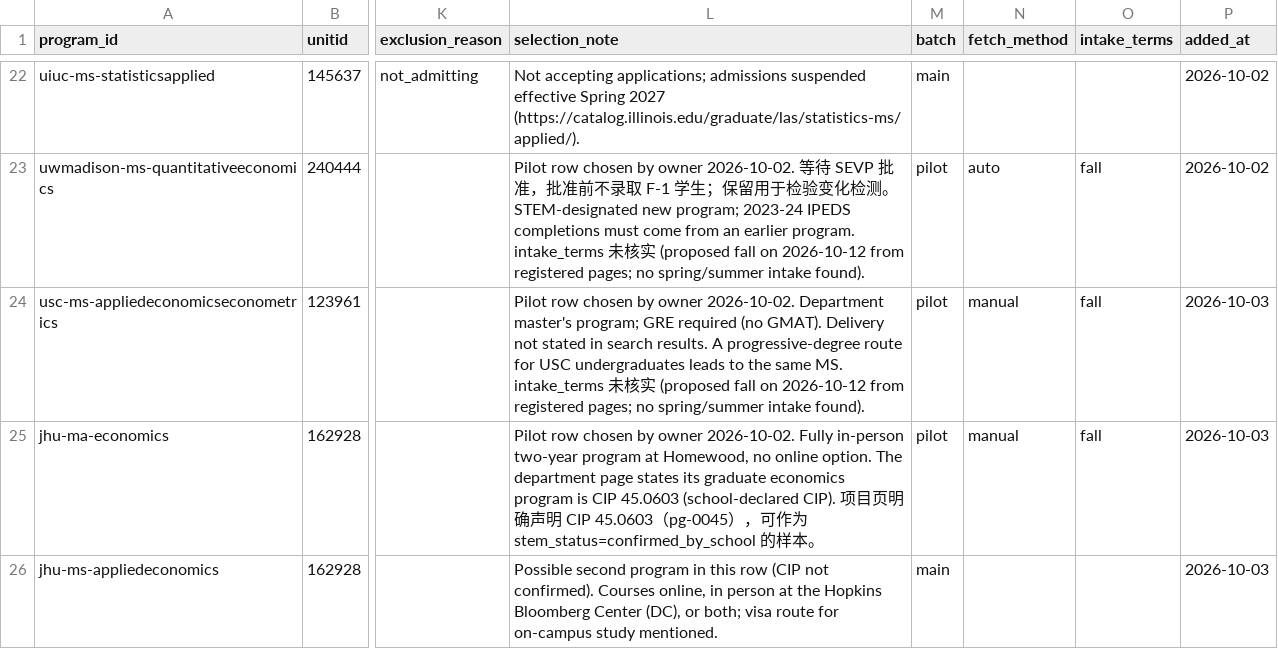
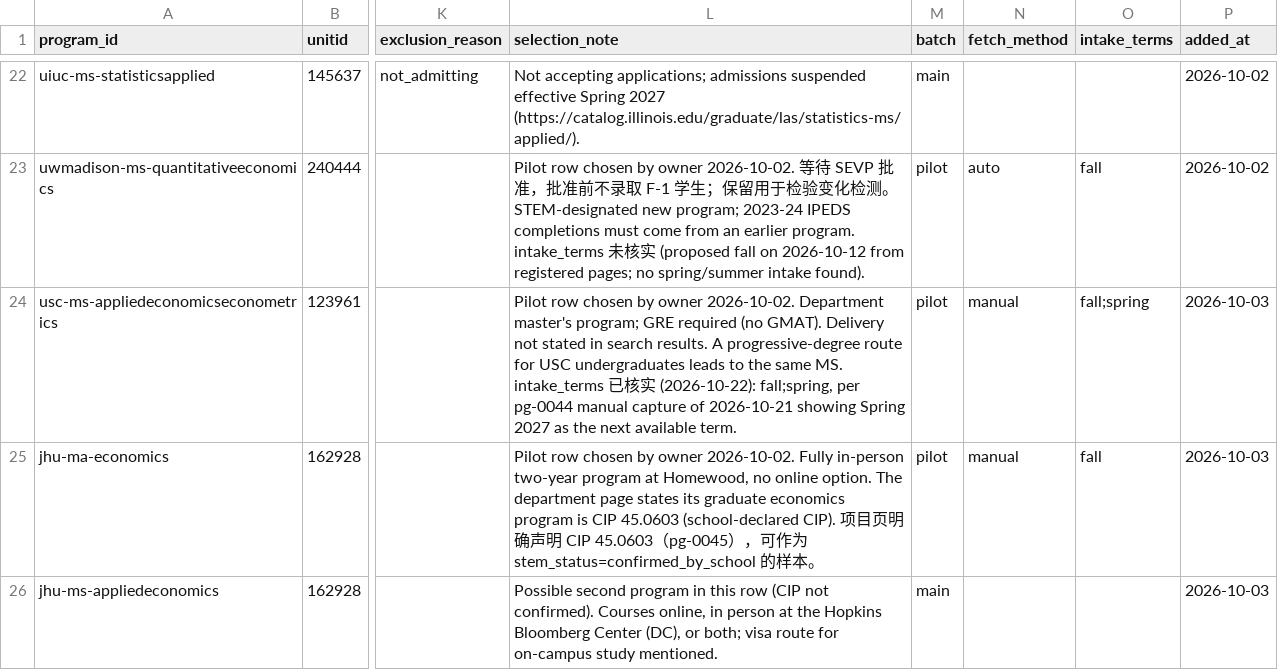
Before and after one commit to hhuang3/us-grad-program-db, a CSV file: data/registry/programs.csv, drawn as a sheet; only a part is shown, gaps mark what is left out; the diff names each change by its address in the sheet, - before the commit and + after, or states it on an @@ line.

```diff
--- a/data/registry/programs.csv
+++ b/data/registry/programs.csv
-L24 (selection_note): …MS. intake_terms 未核实 (proposed fall on 2026-10-12 from registered pages; no spring/summer intake found).
+L24 (selection_note): …MS. intake_terms 已核实 (2026-10-22): fall;spring, per pg-0044 manual capture of 2026-10-21 showing Spring 2027 as the next available term.
-O24 (intake_terms): fall
+O24 (intake_terms): fall;spring
```
Also changed, not shown: data/registry/program_pages.csv, 2 other files.
